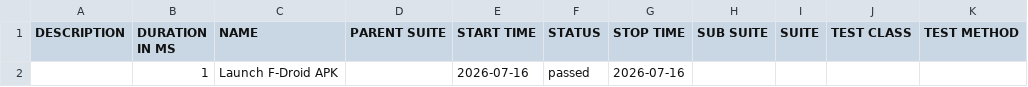
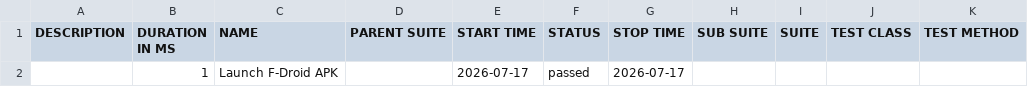
Before and after one commit to arunautogit/FdroidAutoCICD, a CSV file: data/suites.csv, drawn as a sheet.

```diff
--- a/data/suites.csv
+++ b/data/suites.csv
@@ -1,2 +1,2 @@
 "DESCRIPTION","DURATION IN MS","NAME","PARENT SUITE","START TIME","STATUS","STOP TIME","SUB SUITE","SUITE","TEST CLASS","TEST METHOD"
-"","1","Launch F-Droid APK","","2026-07-16","passed","2026-07-16","","","",""
+"","1","Launch F-Droid APK","","2026-07-17","passed","2026-07-17","","","",""
```
Also changed, not shown: 15 other files.
